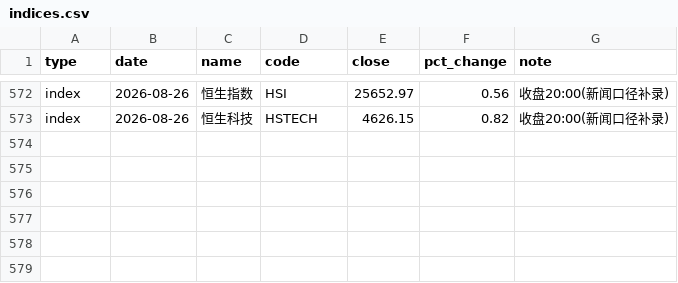
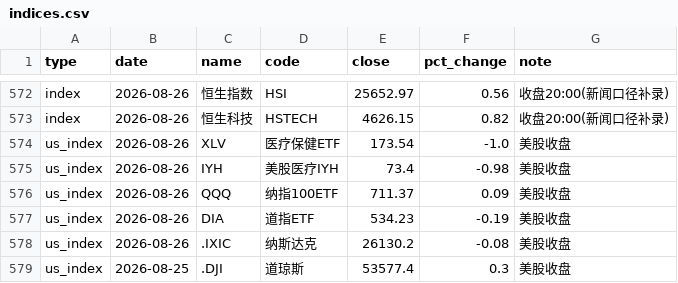
Before and after one commit to yangzai360/WealthHub, a CSV file: data/processed/history/indices.csv, drawn as a sheet; only a part is shown, gaps mark what is left out.

Commit message:
盘前分析 2026-08-27: 双靴落地(英伟达炸裂+PCE偏鹰)+洋河爆雷定价+百利天恒验证
- 数据: fund_nav.csv +19行(8/26净值全量, QDII 8/25), indices.csv +6行(美股8/26: XLV-1.00%/IYH-0.98%)
- 事件: events-2026-08-27.json +16条; events-2026-08-26.json 回填3条美股标普医药(XLV -1.00%), 历史0留空
- 组合: 8/26收盘口径总资产388,639.07, 医药总敞口38.44%
- 报告: reports/daily/2026-08-27.md 一、盘前分析
- 核心: 英伟达Q2大超预期(营收962亿+106%/2028指引+70%/盘后+4.57%) vs PCE偏鹰(9月加息概率42%)

```diff
--- a/data/processed/history/indices.csv
+++ b/data/processed/history/indices.csv
@@ -573 +573,7 @@ index,2026-08-26,恒生指数,HSI,25652.97,0.56,收盘20:00(新闻口径补录)
 index,2026-08-26,恒生科技,HSTECH,4626.15,0.82,收盘20:00(新闻口径补录)
+us_index,2026-08-26,XLV,医疗保健ETF,173.54,-1.0,美股收盘
+us_index,2026-08-26,IYH,美股医疗IYH,73.4,-0.98,美股收盘
+us_index,2026-08-26,QQQ,纳指100ETF,711.37,0.09,美股收盘
+us_index,2026-08-26,DIA,道指ETF,534.23,-0.19,美股收盘
+us_index,2026-08-26,.IXIC,纳斯达克,26130.2,-0.08,美股收盘
+us_index,2026-08-25,.DJI,道琼斯,53577.4,0.3,美股收盘
```
Also changed, not shown: data/processed/history/fund_nav.csv, 10 other files.
